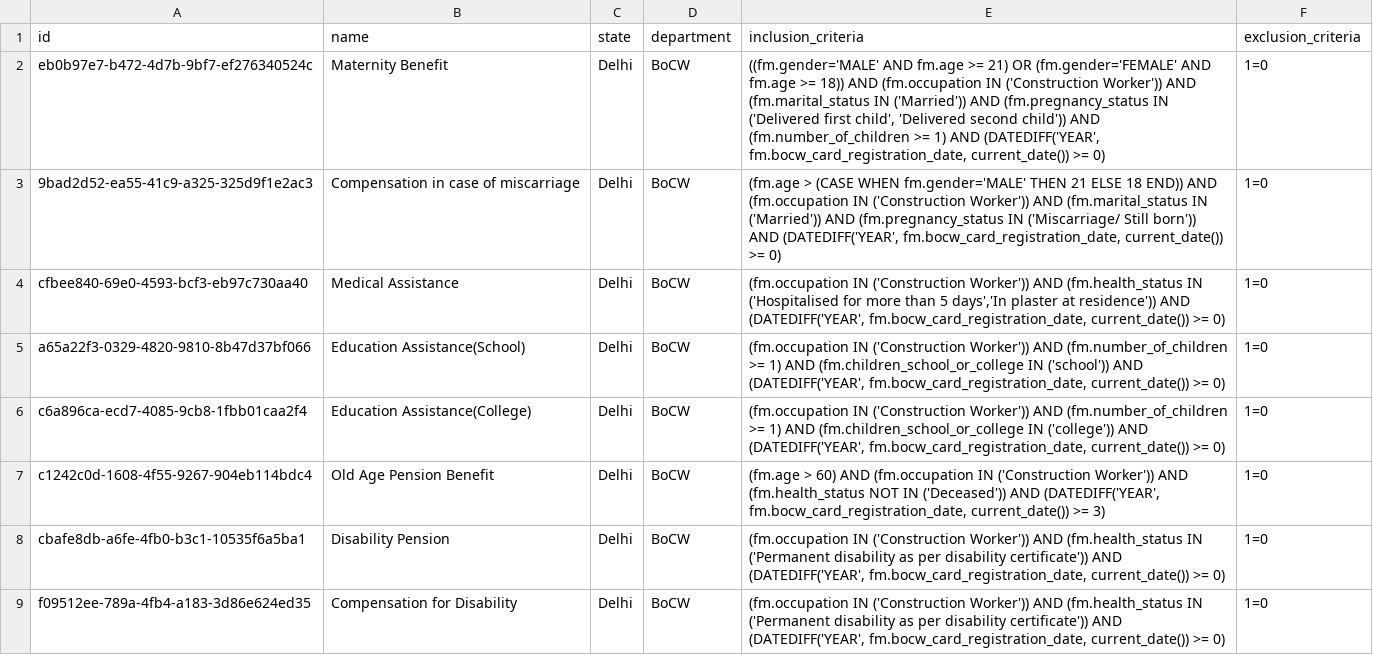
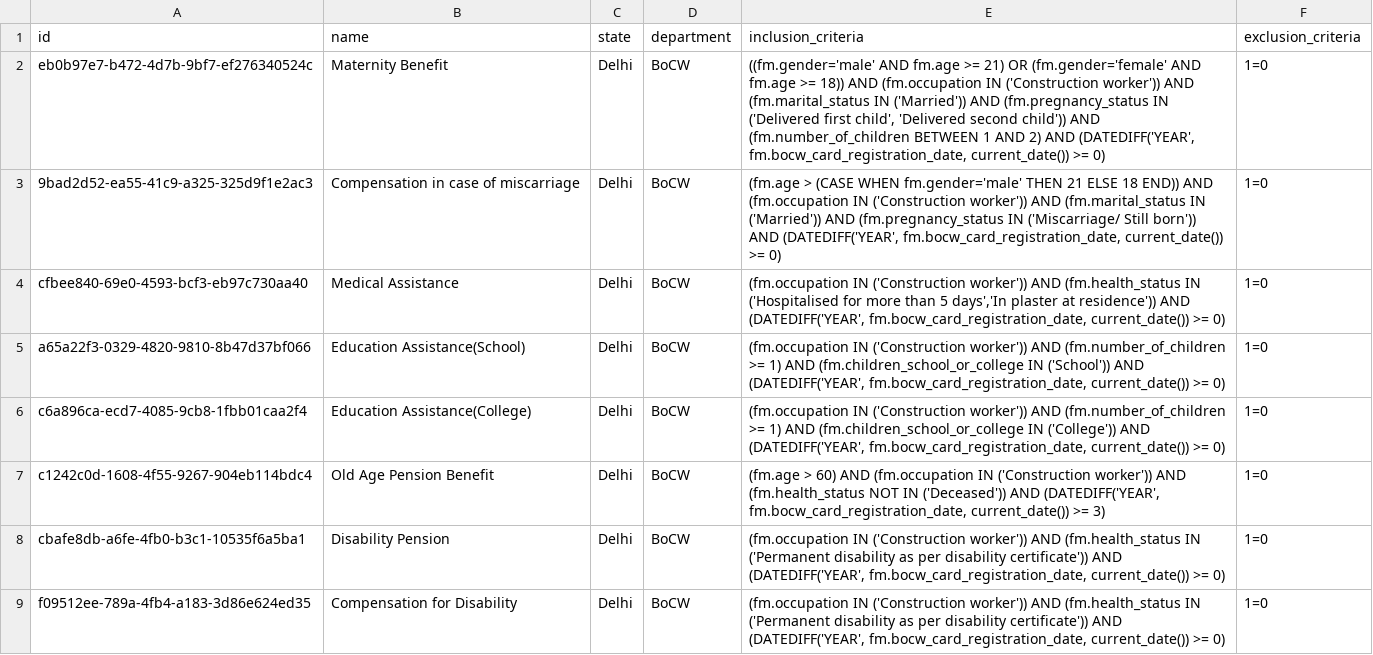
Before and after one commit to Indus-Action-Initiatives/eligibility-engine, a CSV file: maago/projects/bocw/config/schemes.csv, drawn as a sheet; only a part is shown; the diff covers the shown part only.

```diff
--- a/maago/projects/bocw/config/schemes.csv
+++ b/maago/projects/bocw/config/schemes.csv
@@ -1,9 +1,9 @@
 id,name,state,department,inclusion_criteria,exclusion_criteria
-eb0b97e7-b472-4d7b-9bf7-ef276340524c,Maternity Benefit,Delhi,BoCW,"((fm.gender='MALE' AND fm.age >= 21) OR (fm.gender='FEMALE' AND fm.age >= 18)) AND (fm.occupation IN ('Construction Worker')) AND (fm.marital_status IN ('Married')) AND (fm.pregnancy_status IN ('Delivered first child', 'Delivered second child')) AND (fm.number_of_children >= 1) AND (DATEDIFF('YEAR', fm.bocw_card_registration_date, current_date()) >= 0)",1=0
-9bad2d52-ea55-41c9-a325-325d9f1e2ac3,Compensation in case of miscarriage,Delhi,BoCW,"(fm.age > (CASE WHEN fm.gender='MALE' THEN 21 ELSE 18 END)) AND (fm.occupation IN ('Construction Worker')) AND (fm.marital_status IN ('Married')) AND (fm.pregnancy_status IN ('Miscarriage/ Still born')) AND (DATEDIFF('YEAR', fm.bocw_card_registration_date, current_date()) >= 0)",1=0
-cfbee840-69e0-4593-bcf3-eb97c730aa40,Medical Assistance,Delhi,BoCW,"(fm.occupation IN ('Construction Worker')) AND (fm.health_status IN ('Hospitalised for more than 5 days','In plaster at residence')) AND (DATEDIFF('YEAR', fm.bocw_card_registration_date, current_date()) >= 0)",1=0
-a65a22f3-0329-4820-9810-8b47d37bf066,Education Assistance(School),Delhi,BoCW,"(fm.occupation IN ('Construction Worker')) AND (fm.number_of_children >= 1)  AND (fm.children_school_or_college IN ('school')) AND (DATEDIFF('YEAR', fm.bocw_card_registration_date, current_date()) >= 0)",1=0
-c6a896ca-ecd7-4085-9cb8-1fbb01caa2f4,Education Assistance(College),Delhi,BoCW,"(fm.occupation IN ('Construction Worker')) AND (fm.number_of_children >= 1)  AND (fm.children_school_or_college IN ('college')) AND (DATEDIFF('YEAR', fm.bocw_card_registration_date, current_date()) >= 0)",1=0
-c1242c0d-1608-4f55-9267-904eb114bdc4,Old Age Pension Benefit,Delhi,BoCW,"(fm.age > 60) AND (fm.occupation IN ('Construction Worker')) AND (fm.health_status NOT IN ('Deceased')) AND (DATEDIFF('YEAR', fm.bocw_card_registration_date, current_date()) >= 3)",1=0
-cbafe8db-a6fe-4fb0-b3c1-10535f6a5ba1,Disability Pension,Delhi,BoCW,"(fm.occupation IN ('Construction Worker')) AND (fm.health_status IN ('Permanent disability as per disability certificate')) AND (DATEDIFF('YEAR', fm.bocw_card_registration_date, current_date()) >= 0)",1=0
-f09512ee-789a-4fb4-a183-3d86e624ed35,Compensation for Disability,Delhi,BoCW,"(fm.occupation IN ('Construction Worker')) AND (fm.health_status IN ('Permanent disability as per disability certificate')) AND (DATEDIFF('YEAR', fm.bocw_card_registration_date, current_date()) >= 0)",1=0
+eb0b97e7-b472-4d7b-9bf7-ef276340524c,Maternity Benefit,Delhi,BoCW,"((fm.gender='male' AND fm.age >= 21) OR (fm.gender='female' AND fm.age >= 18)) AND (fm.occupation IN ('Construction worker')) AND (fm.marital_status IN ('Married')) AND (fm.pregnancy_status IN ('Delivered first child', 'Delivered second child')) AND (fm.number_of_children BETWEEN 1 AND 2) AND (DATEDIFF('YEAR', fm.bocw_card_registration_date, current_date()) >= 0)",1=0
+9bad2d52-ea55-41c9-a325-325d9f1e2ac3,Compensation in case of miscarriage,Delhi,BoCW,"(fm.age > (CASE WHEN fm.gender='male' THEN 21 ELSE 18 END)) AND (fm.occupation IN ('Construction worker')) AND (fm.marital_status IN ('Married')) AND (fm.pregnancy_status IN ('Miscarriage/ Still born')) AND (DATEDIFF('YEAR', fm.bocw_card_registration_date, current_date()) >= 0)",1=0
+cfbee840-69e0-4593-bcf3-eb97c730aa40,Medical Assistance,Delhi,BoCW,"(fm.occupation IN ('Construction worker')) AND (fm.health_status IN ('Hospitalised for more than 5 days','In plaster at residence')) AND (DATEDIFF('YEAR', fm.bocw_card_registration_date, current_date()) >= 0)",1=0
+a65a22f3-0329-4820-9810-8b47d37bf066,Education Assistance(School),Delhi,BoCW,"(fm.occupation IN ('Construction worker')) AND (fm.number_of_children >= 1)  AND (fm.children_school_or_college IN ('School')) AND (DATEDIFF('YEAR', fm.bocw_card_registration_date, current_date()) >= 0)",1=0
+c6a896ca-ecd7-4085-9cb8-1fbb01caa2f4,Education Assistance(College),Delhi,BoCW,"(fm.occupation IN ('Construction worker')) AND (fm.number_of_children >= 1)  AND (fm.children_school_or_college IN ('College')) AND (DATEDIFF('YEAR', fm.bocw_card_registration_date, current_date()) >= 0)",1=0
+c1242c0d-1608-4f55-9267-904eb114bdc4,Old Age Pension Benefit,Delhi,BoCW,"(fm.age > 60) AND (fm.occupation IN ('Construction worker')) AND (fm.health_status NOT IN ('Deceased')) AND (DATEDIFF('YEAR', fm.bocw_card_registration_date, current_date()) >= 3)",1=0
+cbafe8db-a6fe-4fb0-b3c1-10535f6a5ba1,Disability Pension,Delhi,BoCW,"(fm.occupation IN ('Construction worker')) AND (fm.health_status IN ('Permanent disability as per disability certificate')) AND (DATEDIFF('YEAR', fm.bocw_card_registration_date, current_date()) >= 0)",1=0
+f09512ee-789a-4fb4-a183-3d86e624ed35,Compensation for Disability,Delhi,BoCW,"(fm.occupation IN ('Construction worker')) AND (fm.health_status IN ('Permanent disability as per disability certificate')) AND (DATEDIFF('YEAR', fm.bocw_card_registration_date, current_date()) >= 0)",1=0
```
Also changed, not shown: 1 added row and 6 edited cells elsewhere in this file.
